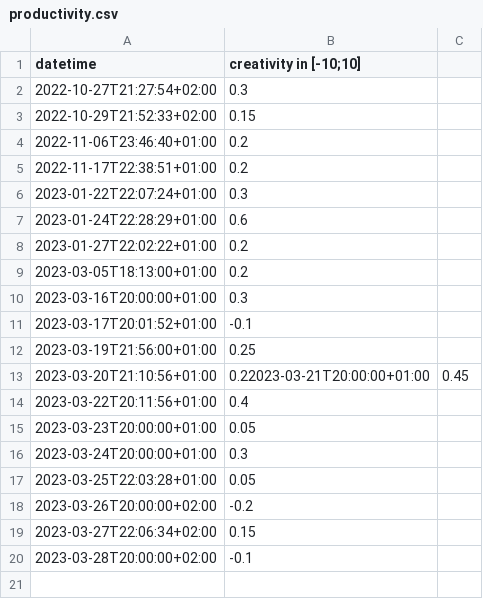
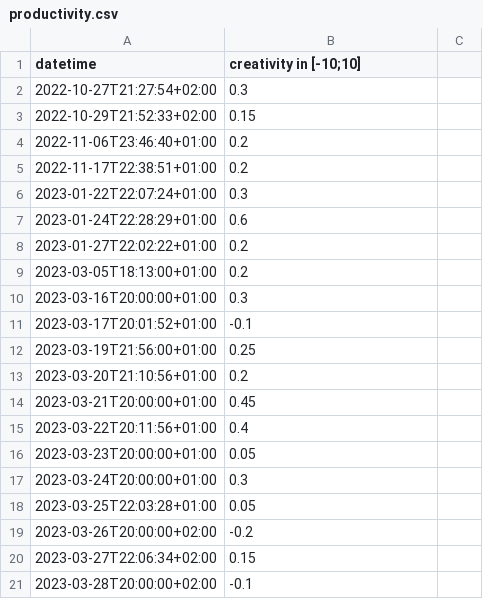
Before and after one commit to niplav/site, a CSV file: data/productivity.csv, drawn as a sheet.

```diff
--- a/data/productivity.csv
+++ b/data/productivity.csv
@@ -12,3 +12,4 @@
 2023-03-19T21:56:00+01:00,0.25
-2023-03-20T21:10:56+01:00,0.22023-03-21T20:00:00+01:00,0.45
+2023-03-20T21:10:56+01:00,0.2
+2023-03-21T20:00:00+01:00,0.45
 2023-03-22T20:11:56+01:00,0.4
```
Also changed, not shown: data/masturbations.csv, data/substances.csv, 6 other files.
